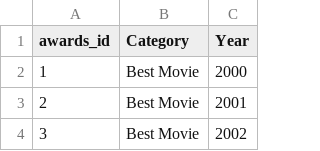
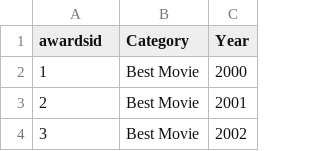
Before and after one commit to IdreesDehistani/database_management_S1, a CSV file: awards.csv, drawn as a sheet; only a part is shown.

Commit message:
Modify sort value by Reldate and title, create movielookup to create junction table

```diff
--- a/awards.csv
+++ b/awards.csv
@@ -1,2 +1,2 @@
-awards_id,Category,Year
+awardsid,Category,Year
 1,Best Movie,2000
```
Also changed, not shown: genre.csv, movie_pk.csv, 9 other files.
